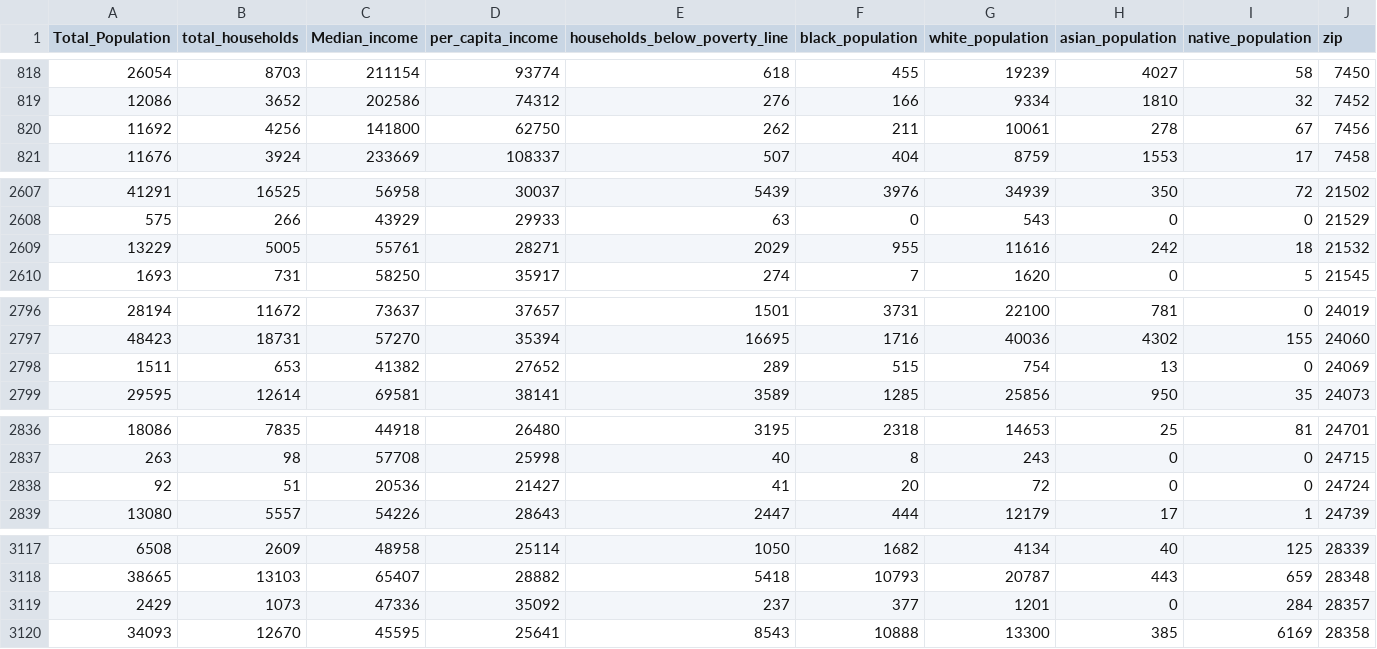
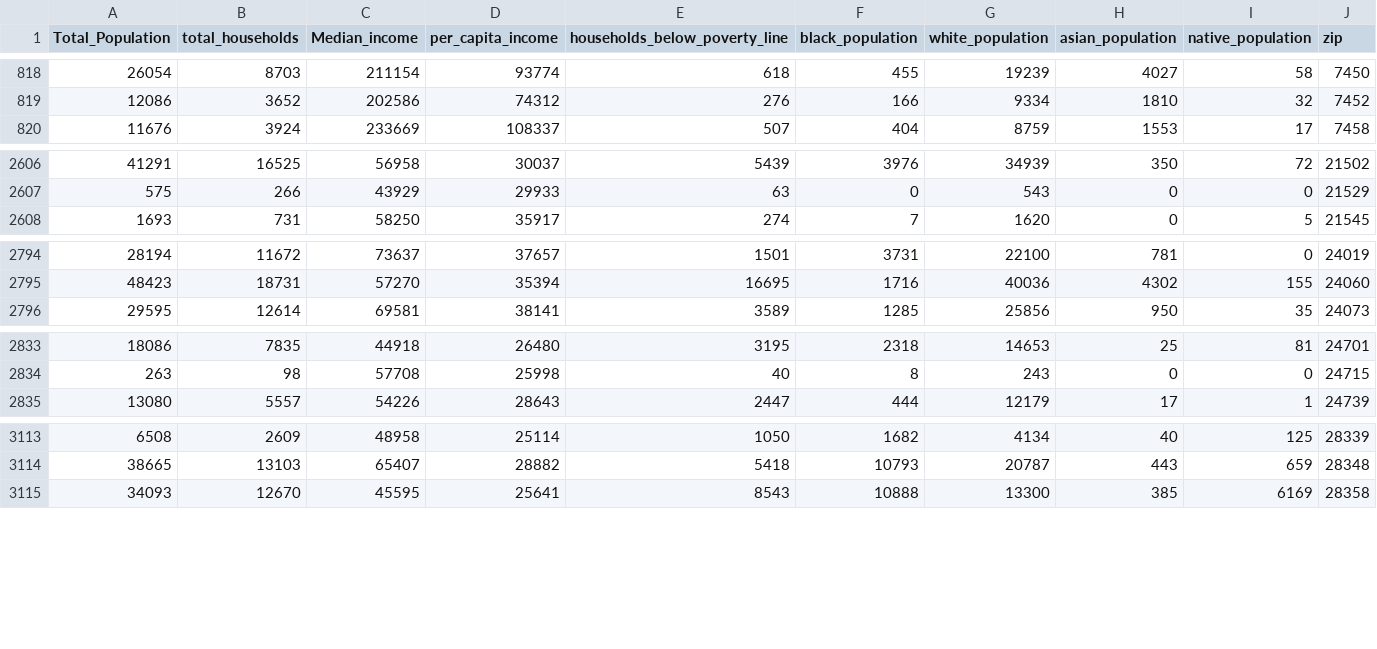
Before and after one commit to coopersigrist/SunSight, a CSV file: Data/Clean_Data/census_by_zip.csv, drawn as a sheet; only a part is shown, gaps mark what is left out; the diff covers the shown part only; the diff names each change by its address in the sheet, - before the commit and + after, or states it on an @@ line.

Commit message:
added some data aggregation functionality

```diff
--- a/Data/Clean_Data/census_by_zip.csv
+++ b/Data/Clean_Data/census_by_zip.csv
-row 820: 11692 | 4256 | 141800 | 62750 | 262 | 211 | 10061 | 278 | 67 | 7456
-row 2609: 13229 | 5005 | 55761 | 28271 | 2029 | 955 | 11616 | 242 | 18 | 21532
-row 2798: 1511 | 653 | 41382 | 27652 | 289 | 515 | 754 | 13 | 0 | 24069
-row 2838: 92 | 51 | 20536 | 21427 | 41 | 20 | 72 | 0 | 0 | 24724
-row 3119: 2429 | 1073 | 47336 | 35092 | 237 | 377 | 1201 | 0 | 284 | 28357
```
Also changed, not shown: 10 removed rows elsewhere in this file, Data/Clean_Data/zips.csv, 7 other files.
